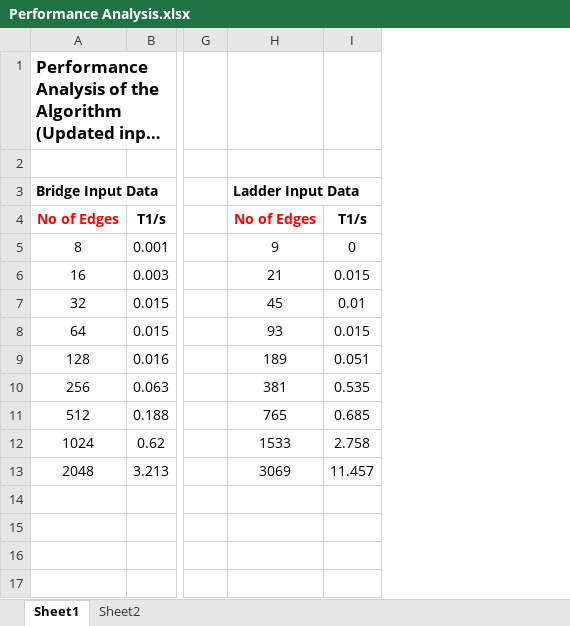
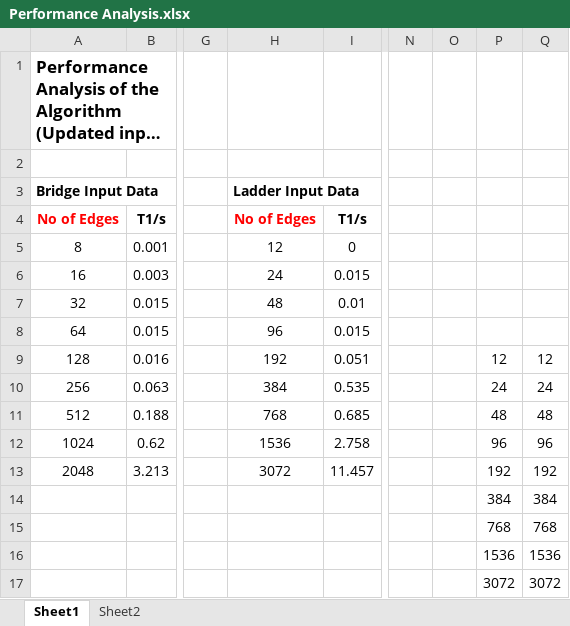
Before and after one commit to nazhimkalam/Algorithms-Course-Work, an Excel workbook: Performance Analysis.xlsx, sheet Sheet1, drawn as a sheet; only a part is shown, gaps mark what is left out; long unchanged cells end in …; values as stored, in another font and other column widths than the file's, no borders; charts and pictures not drawn; removed rows and columns are numbered as before the commit, all else as after; rows hold the shown columns only; the diff names each change by its address in the sheet, - before the commit and + after, or states it on an @@ line.

```diff
--- a/Performance Analysis.xlsx (sheet Sheet1)
+++ b/Performance Analysis.xlsx (sheet Sheet1)
-column H, rows 3-13: Ladder Input Data | No of Edges | 9 | 21 | 45 | 93 | 189 | 381 | 765 | 1533 | 3069
+column H, rows 3-13: Ladder Input Data | No of Edges | 12 | 24 | 48 | 96 | 192 | 384 | 768 | 1536 | 3072
+column N, empty
+column O, empty
+column P, rows 9-13: 12 | 24 | 48 | 96 | 192
+column Q, rows 9-13: 12 | 24 | 48 | 96 | 192
+row 14:  |  |  |  |  |  |  | 384 | 384
+row 15:  |  |  |  |  |  |  | 768 | 768
+row 16:  |  |  |  |  |  |  | 1536 | 1536
+row 17:  |  |  |  |  |  |  | 3072 | 3072
```
Also changed, not shown: sheet Sheet2, charts or pictures, 4 other files.
